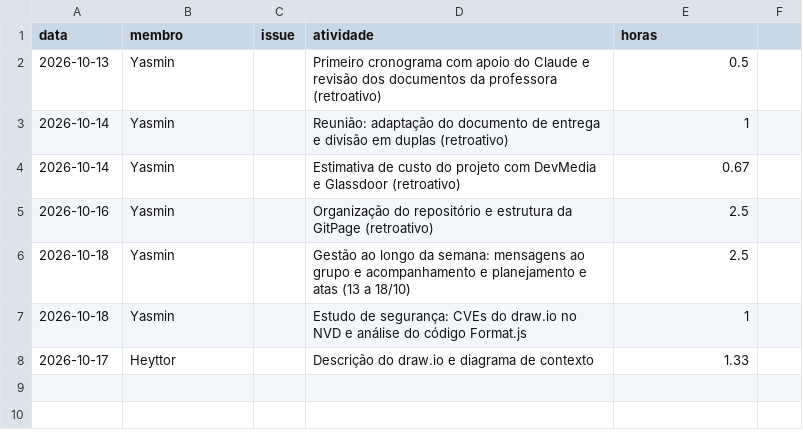
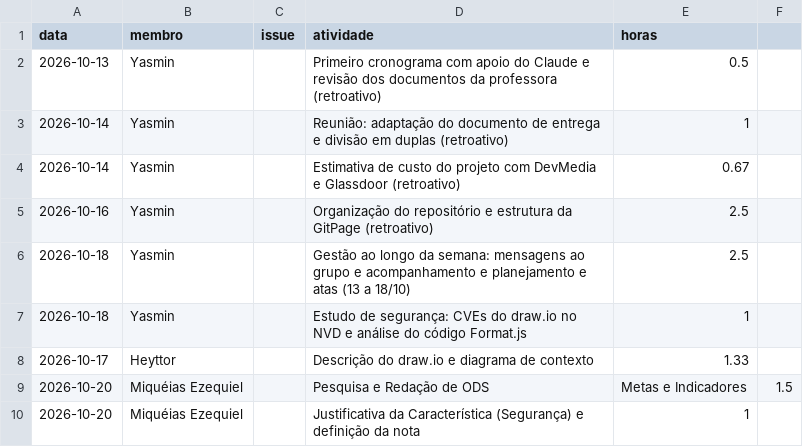
Before and after one commit to FCTE-Qualidade-de-Software-1/2026-2_T01_MARY_JACKSON, a CSV file: dados/gestao/horas.csv, drawn as a sheet.

Commit message:
Adiciona registro de horas de Miqueias Ezequiel Fixes #9

```diff
--- a/dados/gestao/horas.csv
+++ b/dados/gestao/horas.csv
@@ -8 +8,3 @@ data,membro,issue,atividade,horas
 2026-10-17,Heyttor,,Descrição do draw.io e diagrama de contexto,1.33
+2026-10-20,Miquéias Ezequiel,,Pesquisa e Redação de ODS, Metas e Indicadores,1.5
+2026-10-20,Miquéias Ezequiel,,Justificativa da Característica (Segurança) e definição da nota,1
```
